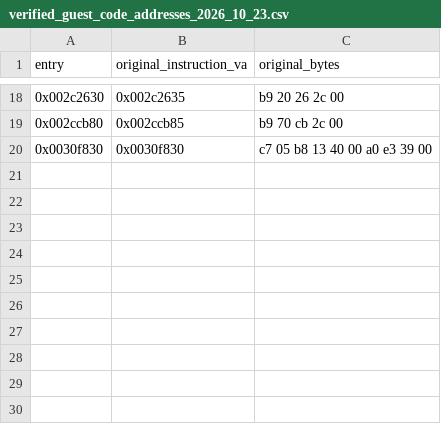
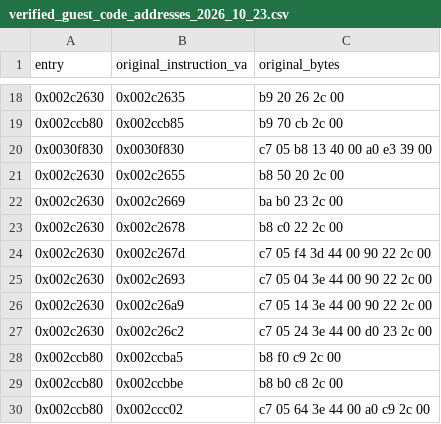
Before and after one commit to firebirdjsb/BruteForceDecomp, a CSV file: metadata/verified_guest_code_addresses_2026_10_23.csv, drawn as a sheet; only a part is shown, gaps mark what is left out; the diff names each change by its address in the sheet, - before the commit and + after, or states it on an @@ line.

Commit message:
docs(x86): pin 10 more exact guest DWORD table instructions

```diff
--- a/metadata/verified_guest_code_addresses_2026_10_23.csv
+++ b/metadata/verified_guest_code_addresses_2026_10_23.csv
+row 21: 0x002c2630 | 0x002c2655 | b8 50 20 2c 00
+row 22: 0x002c2630 | 0x002c2669 | ba b0 23 2c 00
+row 23: 0x002c2630 | 0x002c2678 | b8 c0 22 2c 00
+row 24: 0x002c2630 | 0x002c267d | c7 05 f4 3d 44 00 90 22 2c 00
+row 25: 0x002c2630 | 0x002c2693 | c7 05 04 3e 44 00 90 22 2c 00
+row 26: 0x002c2630 | 0x002c26a9 | c7 05 14 3e 44 00 90 22 2c 00
+row 27: 0x002c2630 | 0x002c26c2 | c7 05 24 3e 44 00 d0 23 2c 00
+row 28: 0x002ccb80 | 0x002ccba5 | b8 f0 c9 2c 00
+row 29: 0x002ccb80 | 0x002ccbbe | b8 b0 c8 2c 00
+row 30: 0x002ccb80 | 0x002ccc02 | c7 05 64 3e 44 00 a0 c9 2c 00
```
